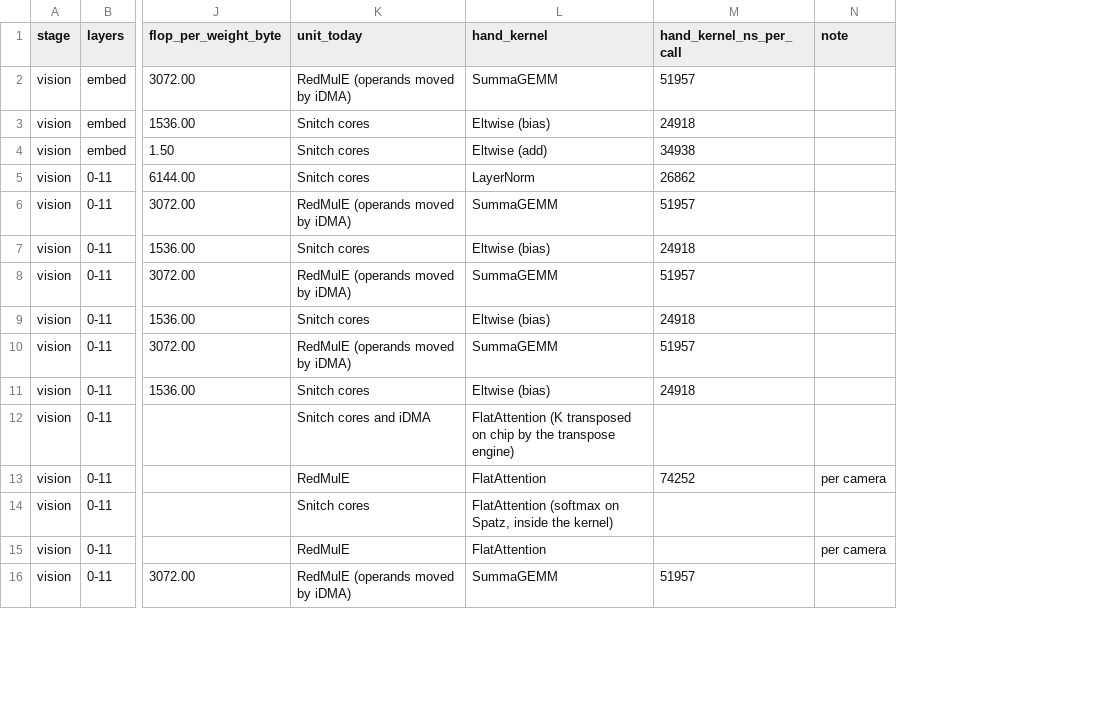
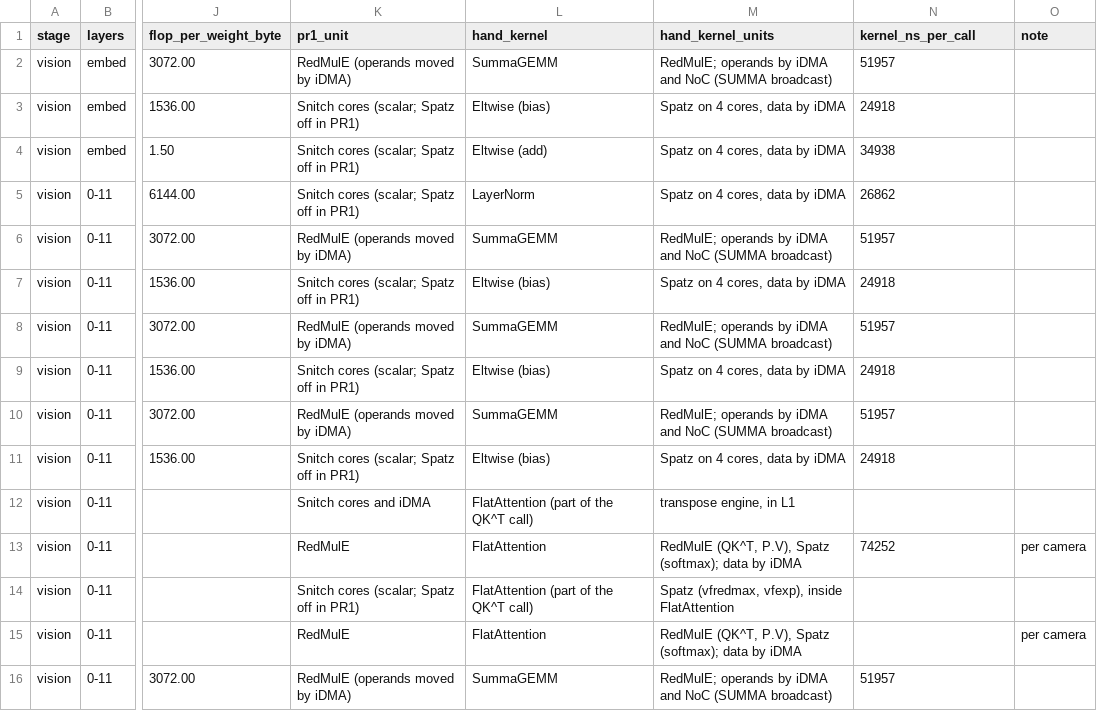
Before and after one commit to HaozeG/SoftHier-VLA, a CSV file: docs/analysis/smolvla-op-graph-w1b.csv, drawn as a sheet; only a part is shown, gaps mark what is left out; addresses are those after the commit; the diff covers the shown part only; the diff names each change by its address in the sheet, - before the commit and + after, or states it on an @@ line.

```diff
--- a/docs/analysis/smolvla-op-graph-w1b.csv
+++ b/docs/analysis/smolvla-op-graph-w1b.csv
+column M (hand_kernel_units), rows 2-16: RedMulE; operands by iDMA and NoC (SUMMA broadcast) | Spatz on 4 cores, data by iDMA | Spatz on 4 cores, data by iDMA | Spatz on 4 cores, data by iDMA | RedMulE; operands by iDMA and NoC (SUMMA broadcast) | Spatz on 4 cores, data by iDMA | RedMulE; operands by iDMA and NoC (SUMMA broadcast) | Spatz on 4 cores, data by iDMA | RedMulE; operands by iDMA and NoC (SUMMA broadcast) | Spatz on 4 cores, data by iDMA | transpose engine, in L1 | RedMulE (QK^T, P.V), Spatz (softmax); data by iDMA | Spatz (vfredmax, vfexp), inside FlatAttention | RedMulE (QK^T, P.V), Spatz (softmax); data by iDMA | RedMulE; operands by iDMA and NoC (SUMMA broadcast)
-K1: unit_today
+K1: pr1_unit
-N1: hand_kernel_ns_per_call
+N1: kernel_ns_per_call
-K3:K5 (pr1_unit): Snitch cores
+K3:K5 (pr1_unit): Snitch cores (scalar; Spatz off in PR1)
-K7 (pr1_unit): Snitch cores
+K7 (pr1_unit): Snitch cores (scalar; Spatz off in PR1)
-K9 (pr1_unit): Snitch cores
+K9 (pr1_unit): Snitch cores (scalar; Spatz off in PR1)
-K11 (pr1_unit): Snitch cores
+K11 (pr1_unit): Snitch cores (scalar; Spatz off in PR1)
-L12 (hand_kernel): FlatAttention (K transposed on chip by the transpose engine)
+L12 (hand_kernel): FlatAttention (part of the QK^T call)
-K14 (pr1_unit): Snitch cores
+K14 (pr1_unit): Snitch cores (scalar; Spatz off in PR1)
-L14 (hand_kernel): FlatAttention (softmax on Spatz, inside the kernel)
+L14 (hand_kernel): FlatAttention (part of the QK^T call)
```
Also changed, not shown: 38 edited cells elsewhere in this file, docs/analysis/smolvla-op-graph.csv, 10 other files.
